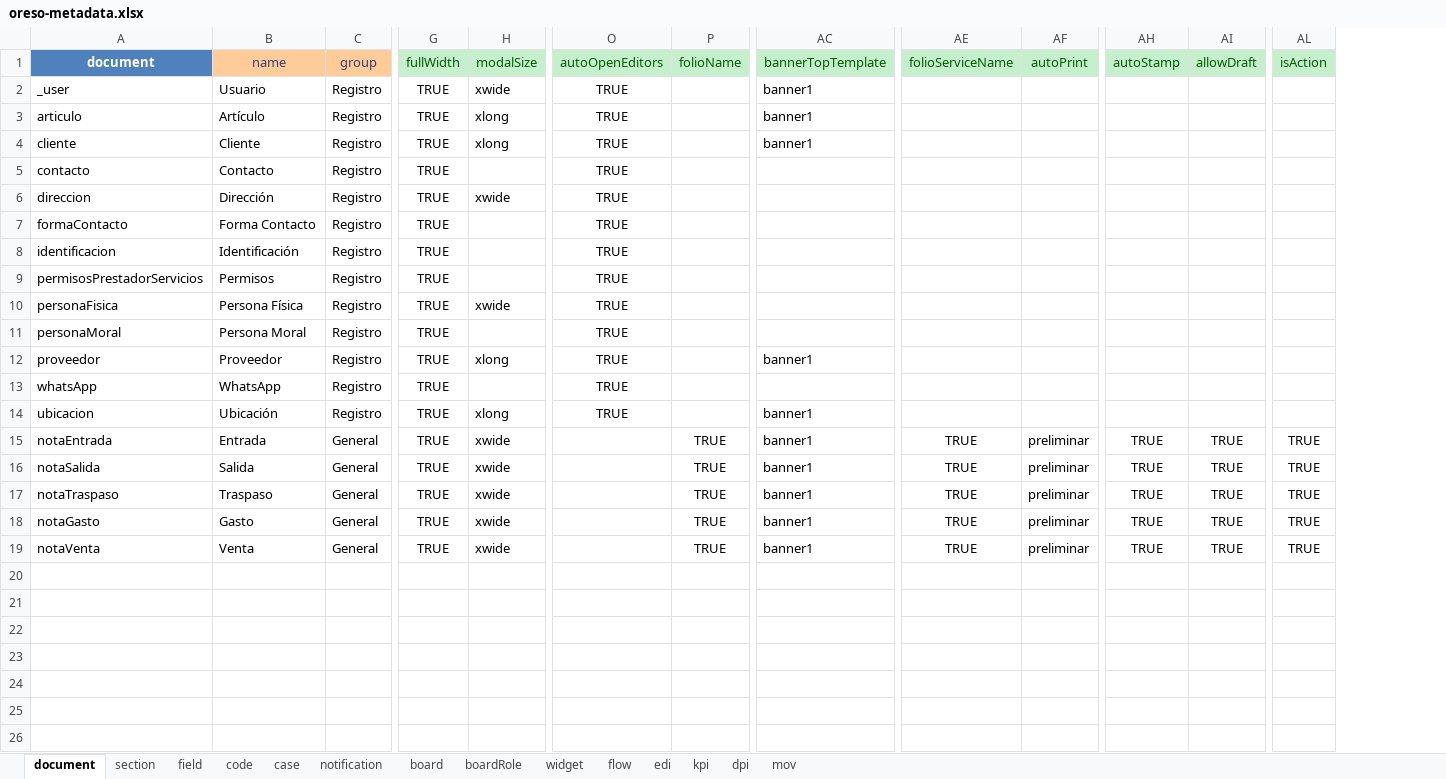
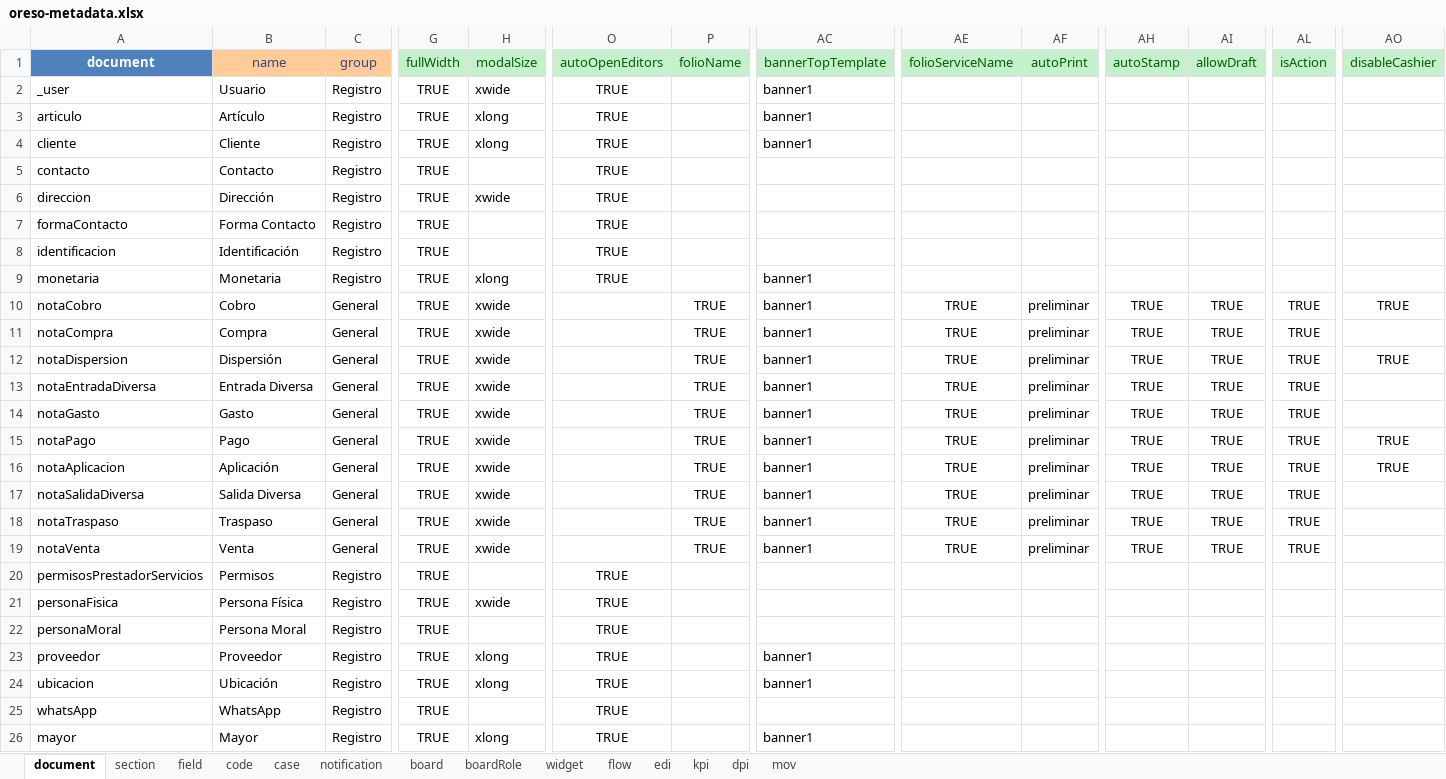
Before and after one commit to bh-wasabi/oreso, an Excel workbook: oreso-metadata.xlsx, sheet document, drawn as a sheet; only a part is shown, gaps mark what is left out; values as stored, in another font and other column widths than the file's, no borders; removed rows and columns are numbered as before the commit, all else as after; rows hold the shown columns only; the diff names each change by its address in the sheet, - before the commit and + after, or states it on an @@ line.

```diff
--- a/oreso-metadata.xlsx (sheet document)
+++ b/oreso-metadata.xlsx (sheet document)
+column AO (disableCashier), empty
+row 9: monetaria | Monetaria | Registro | TRUE | xlong | TRUE |  | banner1
+row 10: notaCobro | Cobro | General | TRUE | xwide |  | TRUE | banner1 | TRUE | preliminar | TRUE | TRUE | TRUE | TRUE
+row 11: notaCompra | Compra | General | TRUE | xwide |  | TRUE | banner1 | TRUE | preliminar | TRUE | TRUE | TRUE
+row 12: notaDispersion | Dispersión | General | TRUE | xwide |  | TRUE | banner1 | TRUE | preliminar | TRUE | TRUE | TRUE | TRUE
+row 13: notaEntradaDiversa | Entrada Diversa | General | TRUE | xwide |  | TRUE | banner1 | TRUE | preliminar | TRUE | TRUE | TRUE
@@ row 18 moved to row 14: notaGasto @@
+row 15: notaPago | Pago | General | TRUE | xwide |  | TRUE | banner1 | TRUE | preliminar | TRUE | TRUE | TRUE | TRUE
+row 16: notaAplicacion | Aplicación | General | TRUE | xwide |  | TRUE | banner1 | TRUE | preliminar | TRUE | TRUE | TRUE | TRUE
+row 17: notaSalidaDiversa | Salida Diversa | General | TRUE | xwide |  | TRUE | banner1 | TRUE | preliminar | TRUE | TRUE | TRUE
@@ row 17 moved to row 18: notaTraspaso @@
+row 24: ubicacion | Ubicación | Registro | TRUE | xlong | TRUE |  | banner1
-A26 (document): ubicacion
+A26 (document): mayor
-B26 (name): Ubicación
+B26 (name): Mayor
-row 15: notaEntrada | Entrada | General | TRUE | xwide |  | TRUE | banner1 | TRUE | preliminar | TRUE | TRUE | TRUE
-row 16: notaSalida | Salida | General | TRUE | xwide |  | TRUE | banner1 | TRUE | preliminar | TRUE | TRUE | TRUE
```
Also changed, not shown: sheet code, sheet field, sheet mov, sheet section, sheet board, hidden cells, 33 other files.
